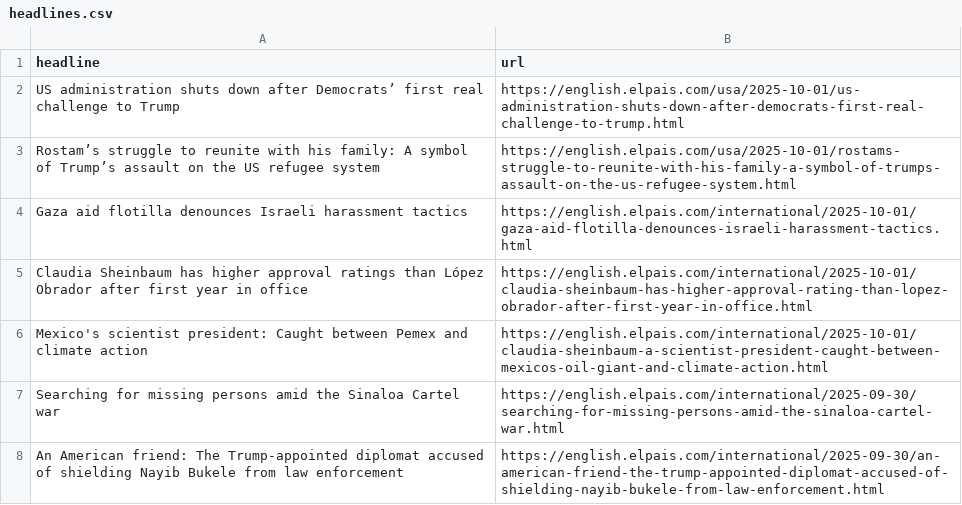
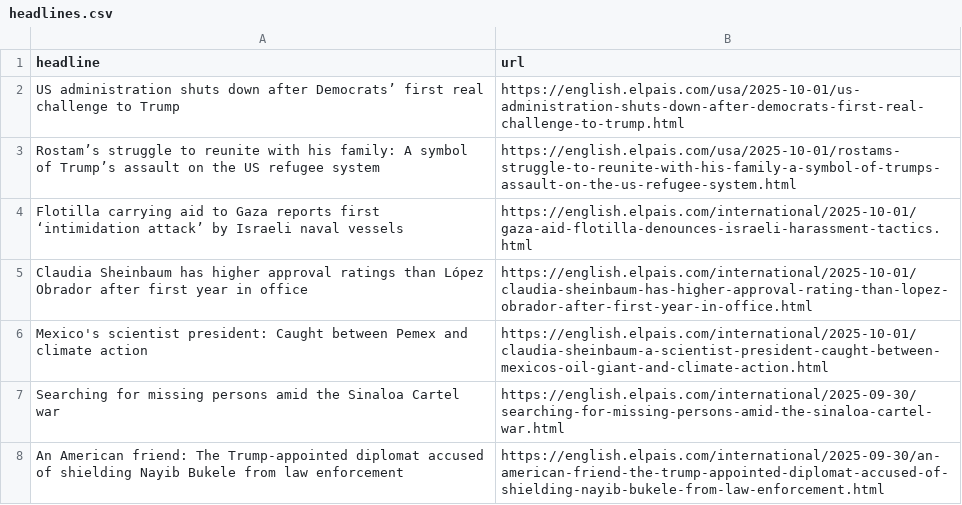
Before and after one commit to jam9501/el-pais-autoscraper, a CSV file: headlines.csv, drawn as a sheet; only a part is shown.

```diff
--- a/headlines.csv
+++ b/headlines.csv
@@ -3,3 +3,3 @@ US administration shuts down after Democrats’ first real challenge to Trump,ht
 Rostam’s struggle to reunite with his family: A symbol of Trump’s assault on the US refugee system ,https://english.elpais.com/usa/2025-10-01/rostams-struggle-to-reunite-with-his-family-a-symbol-of-trumps-assault-on-the-us-refugee-system.html
-Gaza aid flotilla denounces Israeli harassment tactics,https://english.elpais.com/international/2025-10-01/gaza-aid-flotilla-denounces-israeli-harassment-tactics.html
+Flotilla carrying aid to Gaza reports first ‘intimidation attack’ by Israeli naval vessels,https://english.elpais.com/international/2025-10-01/gaza-aid-flotilla-denounces-israeli-harassment-tactics.html
 Claudia Sheinbaum has higher approval ratings than López Obrador after first year in office ,https://english.elpais.com/international/2025-10-01/claudia-sheinbaum-has-higher-approval-rating-than-lopez-obrador-after-first-year-in-office.html
```
